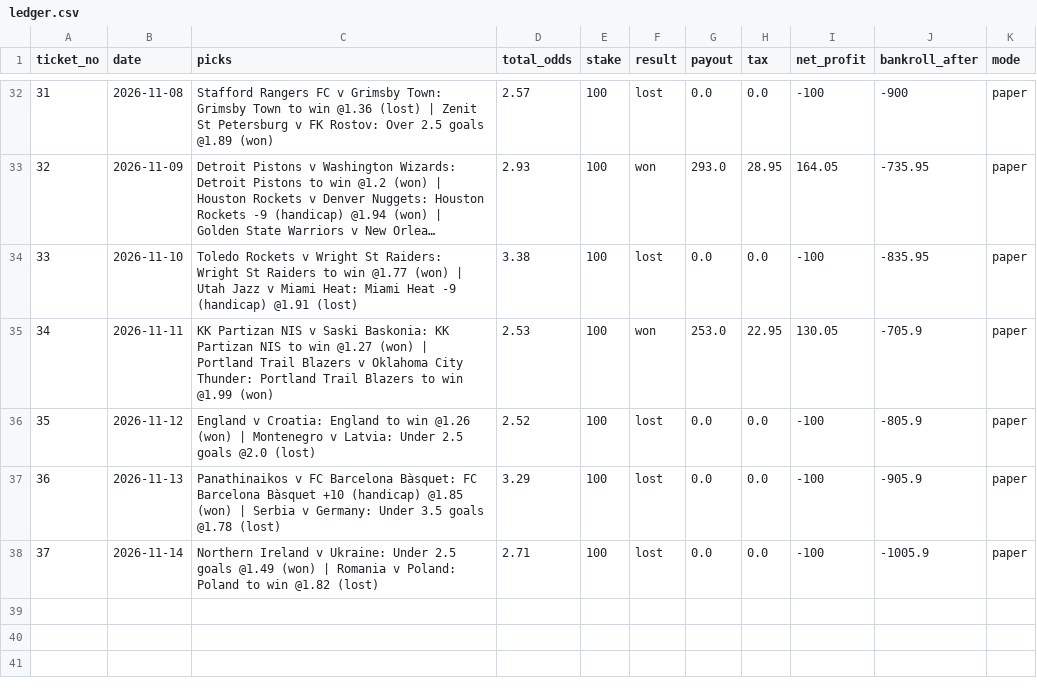
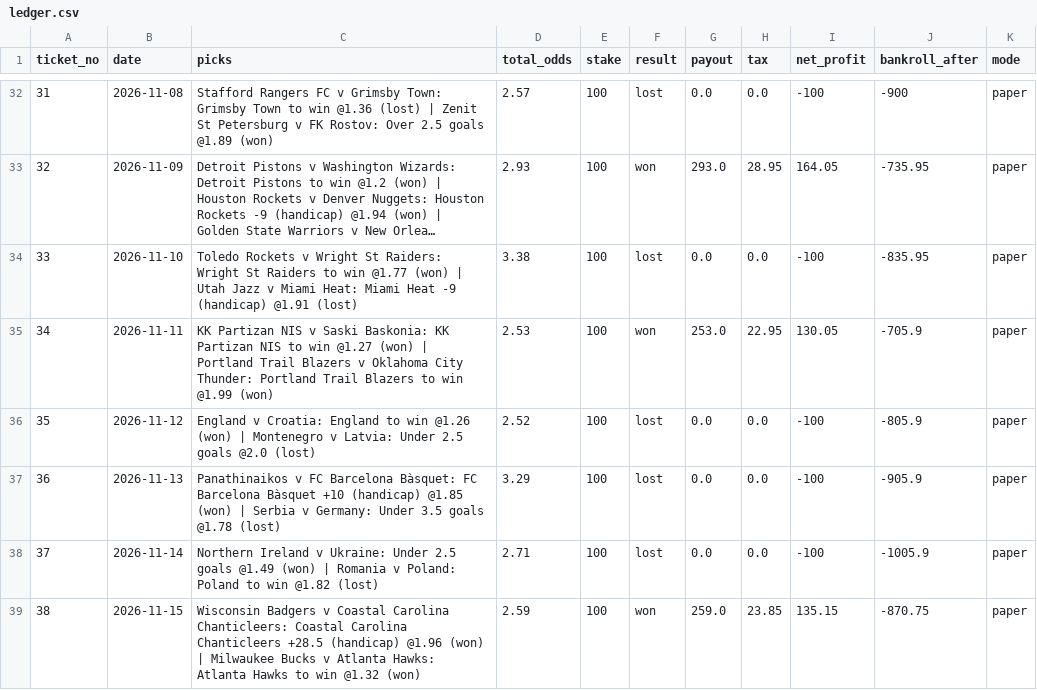
Before and after one commit to tralesmile/kockajse, a CSV file: data/ledger.csv, drawn as a sheet; only a part is shown, gaps mark what is left out; long unchanged cells end in ….

Commit message:
Update ledger

```diff
--- a/data/ledger.csv
+++ b/data/ledger.csv
@@ -38 +38,2 @@ ticket_no,date,picks,total_odds,stake,result,payout,tax,net_profit,bankroll_afte
 37,2026-11-14,Northern Ireland v Ukraine: Under 2.5 goals @1.49 (won) | Romania v Poland: Poland to win @1.82 (lost),2.71,100,lost,0.0,0.0,-100,-1005.9,paper
+38,2026-11-15,Wisconsin Badgers v Coastal Carolina Chanticleers: Coastal Carolina Chanticleers +28.5 (handicap) @1.96 (won) | Milwaukee Bucks v Atlanta Hawks: Atlanta Hawks to win @1.32 (won),2.59,100,won,259.0,23.85,135.15,-870.75,paper
```
Also changed, not shown: data/shadow.csv, 10 other files.
